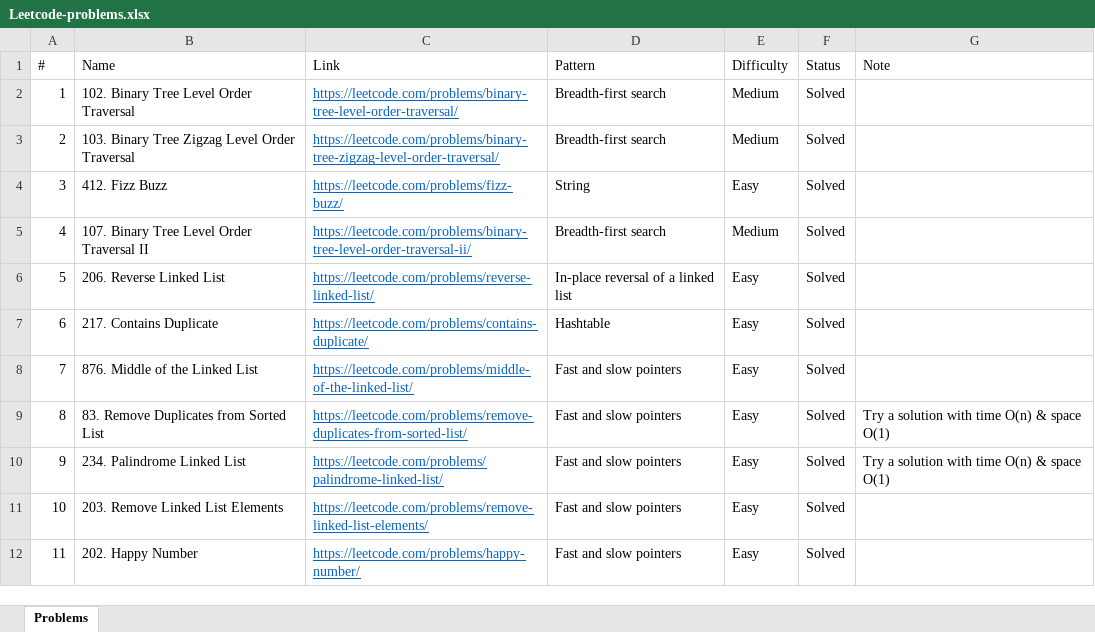
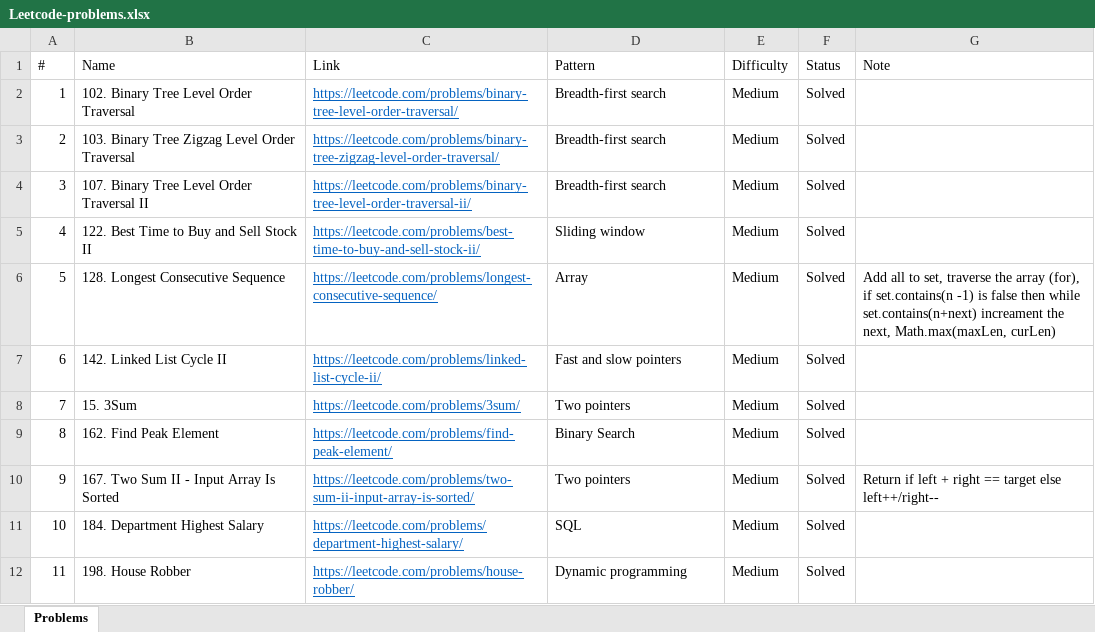
Before and after one commit to downvoteit/java-algorithms, an Excel workbook: documents/Leetcode-problems.xlsx, sheet Problems, drawn as a sheet; only a part is shown; values as stored, in another font and other column widths than the file's, no borders; conditional formats not drawn; the diff covers the shown part only; the diff names each change by its address in the sheet, - before the commit and + after, or states it on an @@ line.

```diff
--- a/documents/Leetcode-problems.xlsx (sheet Problems)
+++ b/documents/Leetcode-problems.xlsx (sheet Problems)
-B4 (Name): 412. Fizz Buzz
+B4 (Name): 107. Binary Tree Level Order Traversal II
-C4 (Link): https://leetcode.com/problems/fizz-buzz/
+C4 (Link): https://leetcode.com/problems/binary-tree-level-order-traversal-ii/
-D4 (Pattern): String
+D4 (Pattern): Breadth-first search
-E4 (Difficulty): Easy
+E4 (Difficulty): Medium
-B5 (Name): 107. Binary Tree Level Order Traversal II
+B5 (Name): 122. Best Time to Buy and Sell Stock II
-C5 (Link): https://leetcode.com/problems/binary-tree-level-order-traversal-ii/
+C5 (Link): https://leetcode.com/problems/best-time-to-buy-and-sell-stock-ii/
-D5 (Pattern): Breadth-first search
+D5 (Pattern): Sliding window
-B6 (Name): 206. Reverse Linked List
+B6 (Name): 128. Longest Consecutive Sequence
-C6 (Link): https://leetcode.com/problems/reverse-linked-list/
+C6 (Link): https://leetcode.com/problems/longest-consecutive-sequence/
-D6 (Pattern): In-place reversal of a linked list
+D6 (Pattern): Array
-E6:E12 (Difficulty): Easy
+E6:E12 (Difficulty): Medium
-G6 (Note): (empty)
+G6 (Note): Add all to set, traverse the array (for), if set.contains(n -1) is false then while set.contains(n+next) increament the next, Math.max(maxLen, curLen)
-B7 (Name): 217. Contains Duplicate
+B7 (Name): 142. Linked List Cycle II
-C7 (Link): https://leetcode.com/problems/contains-duplicate/
+C7 (Link): https://leetcode.com/problems/linked-list-cycle-ii/
-D7 (Pattern): Hashtable
+D7 (Pattern): Fast and slow pointers
-B8 (Name): 876. Middle of the Linked List
+B8 (Name): 15. 3Sum
-C8 (Link): https://leetcode.com/problems/middle-of-the-linked-list/
+C8 (Link): https://leetcode.com/problems/3sum/
-D8 (Pattern): Fast and slow pointers
+D8 (Pattern): Two pointers
-B9 (Name): 83. Remove Duplicates from Sorted List
+B9 (Name): 162. Find Peak Element
-C9 (Link): https://leetcode.com/problems/remove-duplicates-from-sorted-list/
+C9 (Link): https://leetcode.com/problems/find-peak-element/
-D9 (Pattern): Fast and slow pointers
+D9 (Pattern): Binary Search
-G9 (Note): Try a solution with time O(n) & space O(1)
+G9 (Note): (empty)
-B10 (Name): 234. Palindrome Linked List
+B10 (Name): 167. Two Sum II - Input Array Is Sorted
-C10 (Link): https://leetcode.com/problems/palindrome-linked-list/
+C10 (Link): https://leetcode.com/problems/two-sum-ii-input-array-is-sorted/
-D10 (Pattern): Fast and slow pointers
+D10 (Pattern): Two pointers
-G10 (Note): Try a solution with time O(n) & space O(1)
+G10 (Note): Return if left + right == target else left++/right--
-B11 (Name): 203. Remove Linked List Elements
+B11 (Name): 184. Department Highest Salary
-C11 (Link): https://leetcode.com/problems/remove-linked-list-elements/
+C11 (Link): https://leetcode.com/problems/department-highest-salary/
-D11 (Pattern): Fast and slow pointers
+D11 (Pattern): SQL
-B12 (Name): 202. Happy Number
+B12 (Name): 198. House Robber
-C12 (Link): https://leetcode.com/problems/happy-number/
+C12 (Link): https://leetcode.com/problems/house-robber/
-D12 (Pattern): Fast and slow pointers
+D12 (Pattern): Dynamic programming
```
Also changed, not shown: 4 added rows, 4 removed rows, 242 edited cells and cell formats elsewhere in this sheet, formulas that keep their value, 13 other files.
